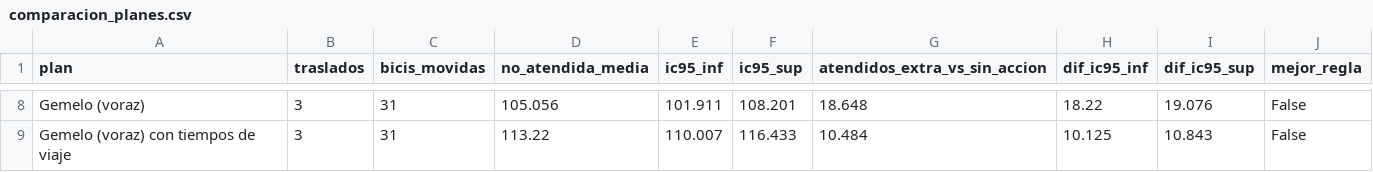
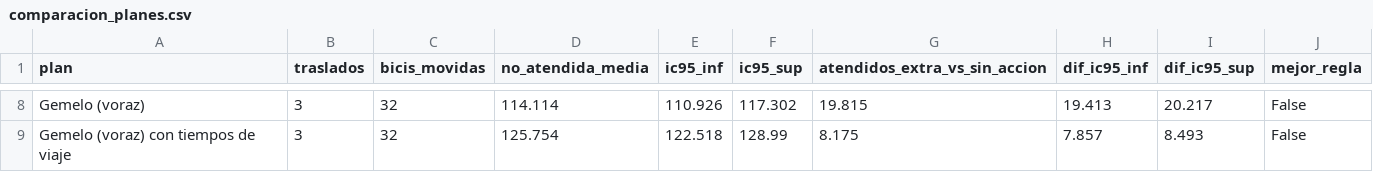
Before and after one commit to ignaburger68-hub/ecobici-gemelo, a CSV file: gemelo_vivo/ultimo/comparacion_planes.csv, drawn as a sheet; only a part is shown, gaps mark what is left out; the diff covers the shown part only; the diff names each change by its address in the sheet, - before the commit and + after, or states it on an @@ line.

```diff
--- a/gemelo_vivo/ultimo/comparacion_planes.csv
+++ b/gemelo_vivo/ultimo/comparacion_planes.csv
-C8:C9 (bicis_movidas): 31
+C8:C9 (bicis_movidas): 32
-D8 (no_atendida_media): 105.056
+D8 (no_atendida_media): 114.114
-E8 (ic95_inf): 101.911
+E8 (ic95_inf): 110.926
-F8 (ic95_sup): 108.201
+F8 (ic95_sup): 117.302
-G8 (atendidos_extra_vs_sin_accion): 18.648
+G8 (atendidos_extra_vs_sin_accion): 19.815
-H8 (dif_ic95_inf): 18.22
+H8 (dif_ic95_inf): 19.413
-I8 (dif_ic95_sup): 19.076
+I8 (dif_ic95_sup): 20.217
-D9 (no_atendida_media): 113.22
+D9 (no_atendida_media): 125.754
-E9 (ic95_inf): 110.007
+E9 (ic95_inf): 122.518
-F9 (ic95_sup): 116.433
+F9 (ic95_sup): 128.99
-G9 (atendidos_extra_vs_sin_accion): 10.484
+G9 (atendidos_extra_vs_sin_accion): 8.175
-H9 (dif_ic95_inf): 10.125
+H9 (dif_ic95_inf): 7.857
-I9 (dif_ic95_sup): 10.843
+I9 (dif_ic95_sup): 8.493
```
Also changed, not shown: 44 edited cells elsewhere in this file, gemelo_vivo/evaluaciones.csv, gemelo_vivo/resumen_vivo.csv, 10 other files.
